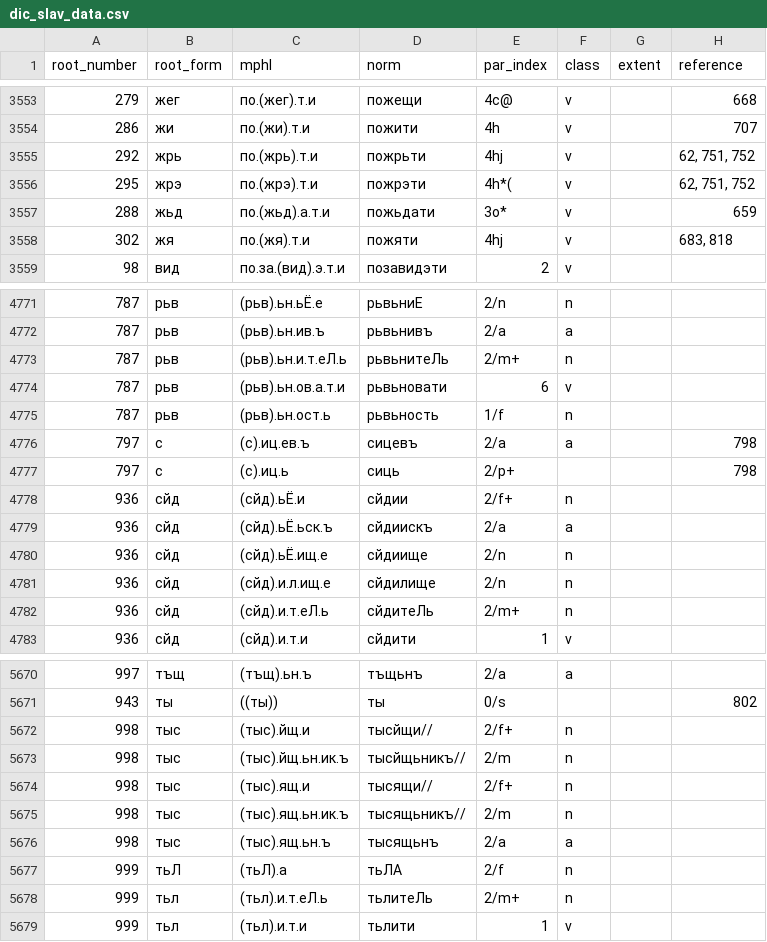
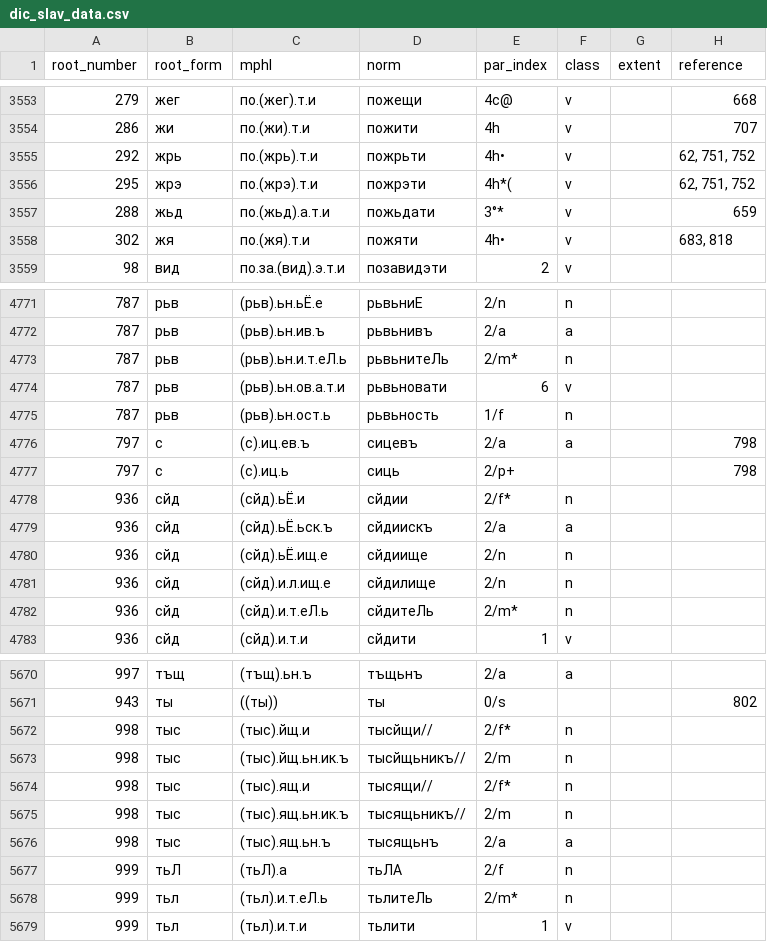
Before and after one commit to Integral/osd, a CSV file: data/dic_slav_data.csv, drawn as a sheet; only a part is shown, gaps mark what is left out; the diff covers the shown part only.

```diff
--- a/data/dic_slav_data.csv
+++ b/data/dic_slav_data.csv
@@ -3554,6 +3554,6 @@ root_number;root_form;mphl;norm;par_index;class;extent;reference
 286;жи;по.(жи).т.и;пожити;4h;v;;707
-292;жрь;по.(жрь).т.и;пожрьти;4hj;v;;62, 751, 752
+292;жрь;по.(жрь).т.и;пожрьти;4h•;v;;62, 751, 752
 295;жрэ;по.(жрэ).т.и;пожрэти;4h*(;v;;62, 751, 752
-288;жьд;по.(жьд).а.т.и;пожьдати;3o*;v;;659
-302;жя;по.(жя).т.и;пожяти;4hj;v;;683, 818
+288;жьд;по.(жьд).а.т.и;пожьдати;3°*;v;;659
+302;жя;по.(жя).т.и;пожяти;4h•;v;;683, 818
 98;вид;по.за.(вид).э.т.и;позавидэти;2;v;;
@@ -4772,3 +4772,3 @@ root_number;root_form;mphl;norm;par_index;class;extent;reference
 787;рьв;(рьв).ьн.ив.ъ;рьвьнивъ;2/a;a;;
-787;рьв;(рьв).ьн.и.т.еЛ.ь;рьвьнитеЛь;2/m+;n;;
+787;рьв;(рьв).ьн.и.т.еЛ.ь;рьвьнитеЛь;2/m*;n;;
 787;рьв;(рьв).ьн.ов.а.т.и;рьвьновати;6;v;;
@@ -4777,3 +4777,3 @@ root_number;root_form;mphl;norm;par_index;class;extent;reference
 797;с;(с).иц.ь;сиць;2/p+;;;798
-936;сйд;(сйд).ьЁ.и;сйдии;2/f+;n;;
+936;сйд;(сйд).ьЁ.и;сйдии;2/f*;n;;
 936;сйд;(сйд).ьЁ.ьск.ъ;сйдиискъ;2/a;a;;
@@ -4781,3 +4781,3 @@ root_number;root_form;mphl;norm;par_index;class;extent;reference
 936;сйд;(сйд).и.л.ищ.е;сйдилище;2/n;n;;
-936;сйд;(сйд).и.т.еЛ.ь;сйдитеЛь;2/m+;n;;
+936;сйд;(сйд).и.т.еЛ.ь;сйдитеЛь;2/m*;n;;
 936;сйд;(сйд).и.т.и;сйдити;1;v;;
@@ -5671,5 +5671,5 @@ root_number;root_form;mphl;norm;par_index;class;extent;reference
 943;ты;((ты));ты;0/s;;;802
-998;тыс;(тыс).йщ.и;тысйщи//;2/f+;n;;
+998;тыс;(тыс).йщ.и;тысйщи//;2/f*;n;;
 998;тыс;(тыс).йщ.ьн.ик.ъ;тысйщьникъ//;2/m;n;;
-998;тыс;(тыс).ящ.и;тысящи//;2/f+;n;;
+998;тыс;(тыс).ящ.и;тысящи//;2/f*;n;;
 998;тыс;(тыс).ящ.ьн.ик.ъ;тысящьникъ//;2/m;n;;
@@ -5677,3 +5677,3 @@ root_number;root_form;mphl;norm;par_index;class;extent;reference
 999;тьЛ;(тьЛ).а;тьЛА;2/f;n;;
-999;тьл;(тьл).и.т.еЛ.ь;тьлитеЛь;2/m+;n;;
+999;тьл;(тьл).и.т.еЛ.ь;тьлитеЛь;2/m*;n;;
 999;тьл;(тьл).и.т.и;тьлити;1;v;;
```
Also changed, not shown: 169 edited cells elsewhere in this file, data/dic_slav_data_un.csv, data/main_not_dell_export.csv, 14 other files.
